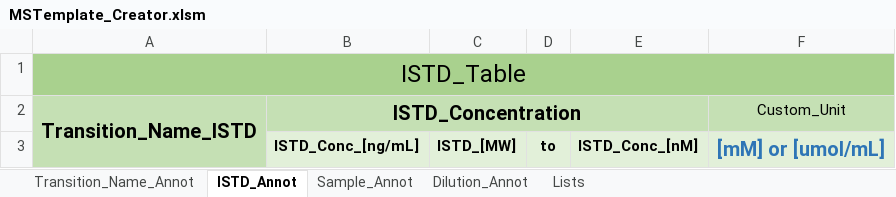
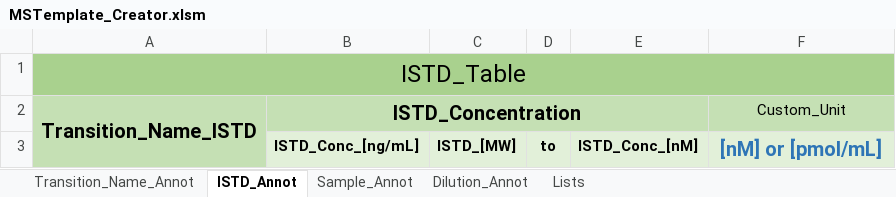
Before and after one commit to SLINGhub/MSTemplate_Creator, an Excel workbook: MSTemplate_Creator.xlsm, sheet ISTD_Annot, drawn as a sheet; values as stored, in another font and other column widths than the file's, no borders; charts and pictures not drawn; the diff names each change by its address in the sheet, - before the commit and + after, or states it on an @@ line.

```diff
--- a/MSTemplate_Creator.xlsm (sheet ISTD_Annot)
+++ b/MSTemplate_Creator.xlsm (sheet ISTD_Annot)
-F3 (Custom_Unit): [mM] or [umol/mL]
+F3 (Custom_Unit): [nM] or [pmol/mL]
```
Also changed, not shown: charts or pictures, 11 other files.
